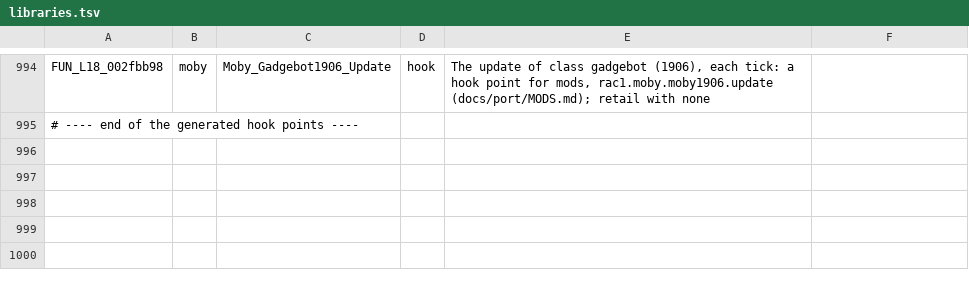
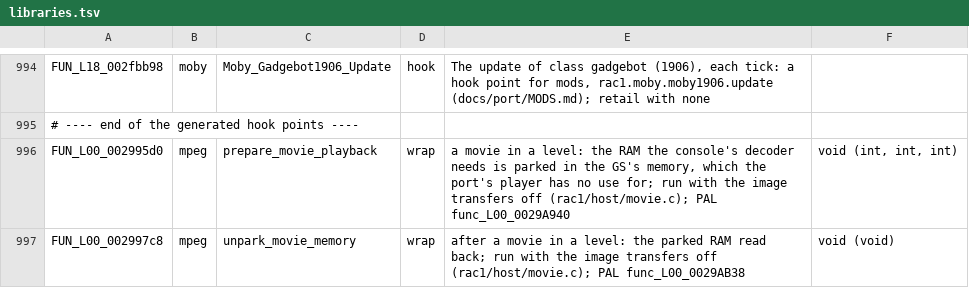
Before and after one commit to BIGGZ22/OpenRAC-NX, a TSV file: port/game/rac1-ntsc/libraries.tsv, drawn as a sheet; only a part is shown, gaps mark what is left out; the diff names each change by its address in the sheet, - before the commit and + after, or states it on an @@ line.

```diff
--- a/port/game/rac1-ntsc/libraries.tsv
+++ b/port/game/rac1-ntsc/libraries.tsv
+row 996: FUN_L00_002995d0 | mpeg | prepare_movie_playback | wrap | a movie in a level: the RAM the console's decoder needs is parked in the GS's memory, which the port's player has no use for; run with the image transfers off (rac1/host/movie.c); PAL func_L00_0029A940 | void (int, int, int)
+row 997: FUN_L00_002997c8 | mpeg | unpark_movie_memory | wrap | after a movie in a level: the parked RAM read back; run with the image transfers off (rac1/host/movie.c); PAL func_L00_0029AB38 | void (void)
```
Also changed, not shown: port/game/rac1-pal/libraries.tsv, 4 other files.
